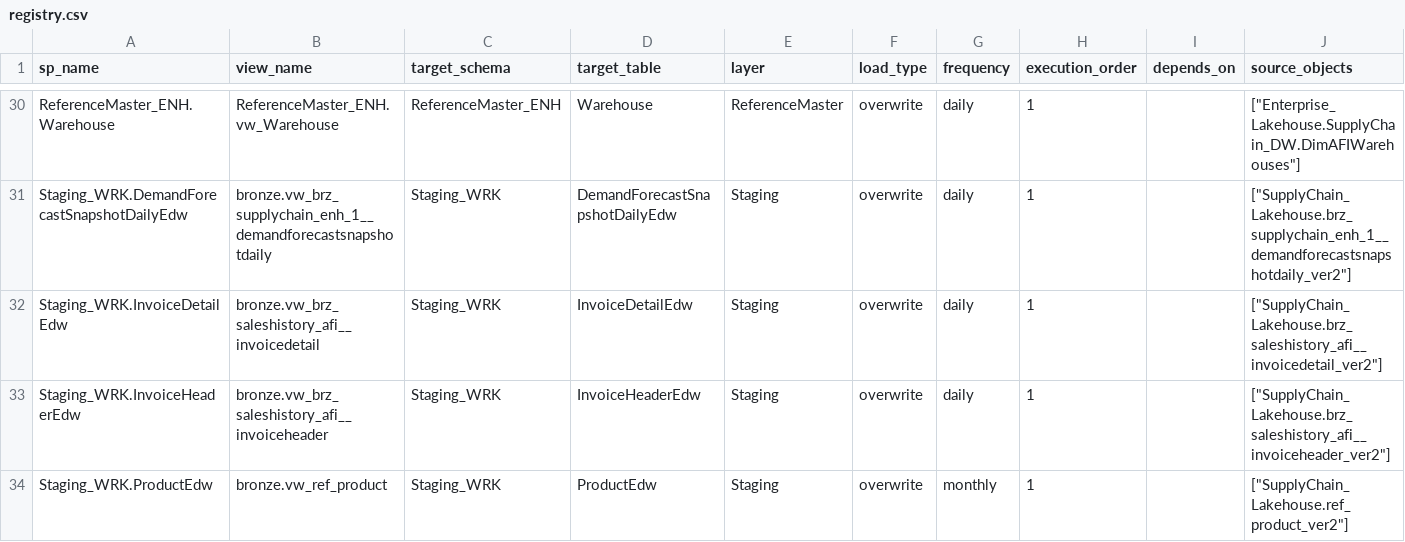
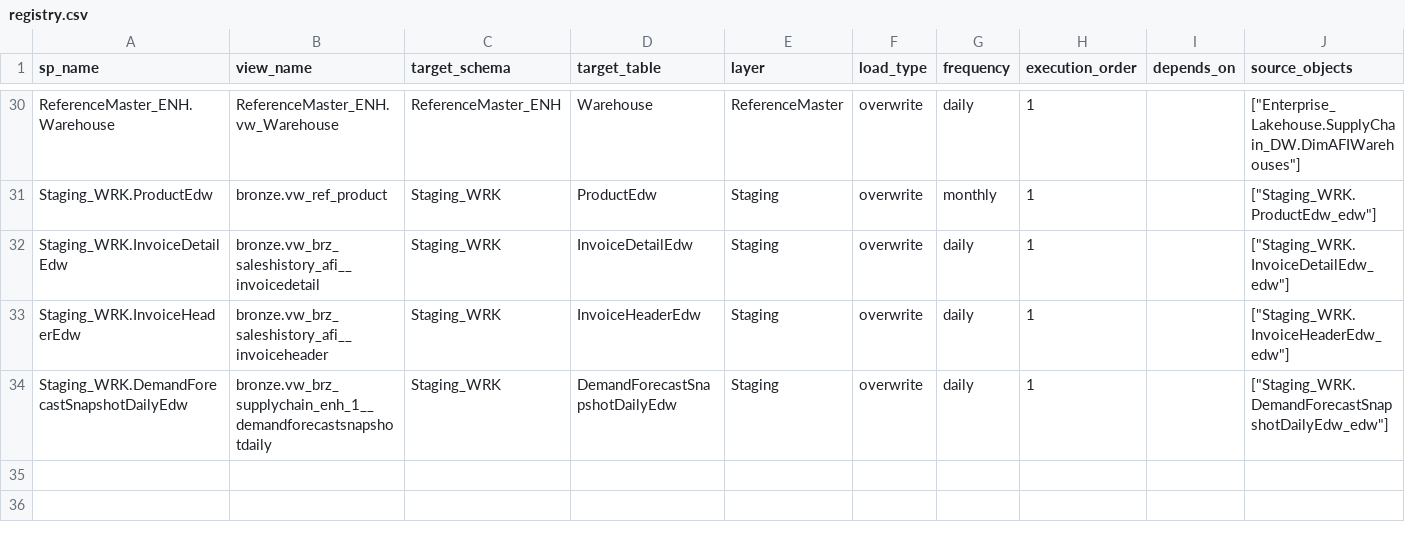
Before and after one commit to ankinguyen-engineer-2002/Fabric-v9-Warehouse-Medallion, a CSV file: 01_Architect_v9_April/lineage_explorer/data/registry.csv, drawn as a sheet; only a part is shown, gaps mark what is left out; the diff covers the shown part only; the diff names each change by its address in the sheet, - before the commit and + after, or states it on an @@ line.

```diff
--- a/01_Architect_v9_April/lineage_explorer/data/registry.csv
+++ b/01_Architect_v9_April/lineage_explorer/data/registry.csv
-A31 (sp_name): Staging_WRK.DemandForecastSnapshotDailyEdw
+A31 (sp_name): Staging_WRK.ProductEdw
-B31 (view_name): bronze.vw_brz_supplychain_enh_1__demandforecastsnapshotdaily
+B31 (view_name): bronze.vw_ref_product
-D31 (target_table): DemandForecastSnapshotDailyEdw
+D31 (target_table): ProductEdw
-G31 (frequency): daily
+G31 (frequency): monthly
-J31 (source_objects): ["SupplyChain_Lakehouse.brz_supplychain_enh_1__demandforecastsnapshotdaily_ver2"]
+J31 (source_objects): ["Staging_WRK.ProductEdw_edw"]
-J32 (source_objects): ["SupplyChain_Lakehouse.brz_saleshistory_afi__invoicedetail_ver2"]
+J32 (source_objects): ["Staging_WRK.InvoiceDetailEdw_edw"]
-J33 (source_objects): ["SupplyChain_Lakehouse.brz_saleshistory_afi__invoiceheader_ver2"]
+J33 (source_objects): ["Staging_WRK.InvoiceHeaderEdw_edw"]
-A34 (sp_name): Staging_WRK.ProductEdw
+A34 (sp_name): Staging_WRK.DemandForecastSnapshotDailyEdw
-B34 (view_name): bronze.vw_ref_product
+B34 (view_name): bronze.vw_brz_supplychain_enh_1__demandforecastsnapshotdaily
-D34 (target_table): ProductEdw
+D34 (target_table): DemandForecastSnapshotDailyEdw
-G34 (frequency): monthly
+G34 (frequency): daily
-J34 (source_objects): ["SupplyChain_Lakehouse.ref_product_ver2"]
+J34 (source_objects): ["Staging_WRK.DemandForecastSnapshotDailyEdw_edw"]
```
Also changed, not shown: 3 added rows, 3 removed rows, 4 moved rows and 46 edited cells elsewhere in this file, 01_Architect_v9_April/lineage_explorer/data/lineage.csv.
